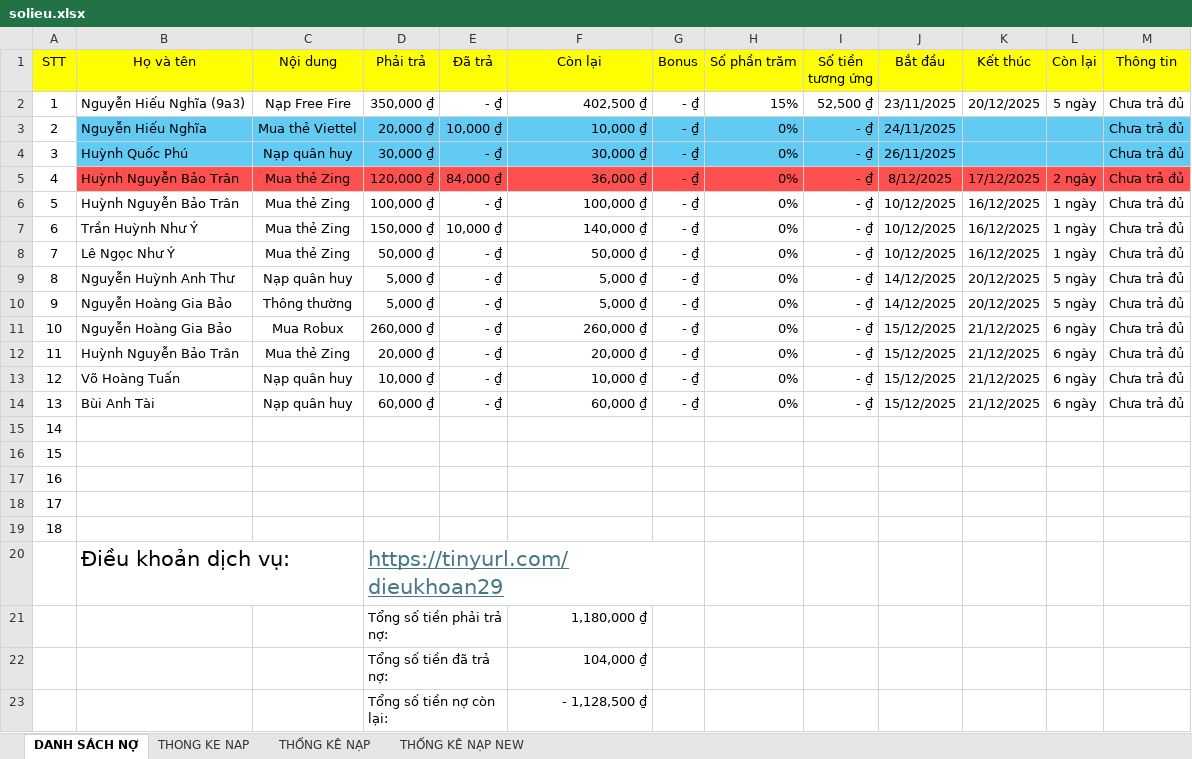
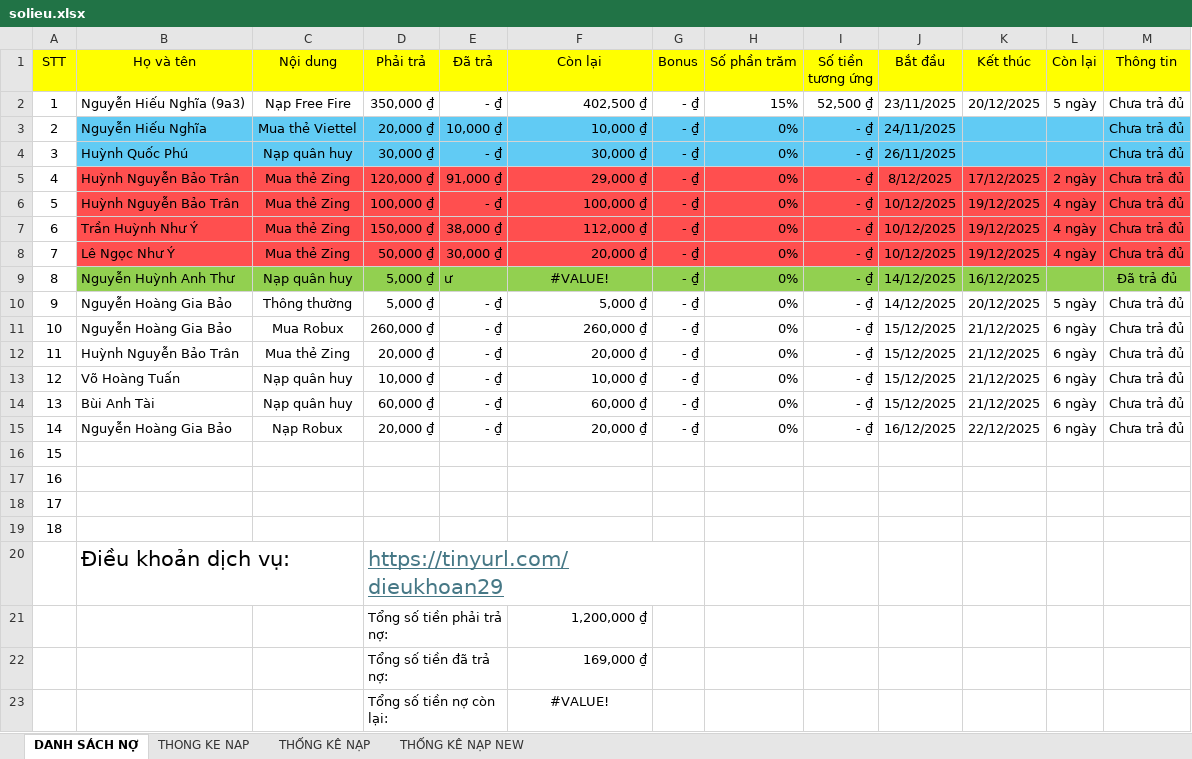
Before and after one commit to minhlong1707/so-no-master, an Excel workbook: solieu.xlsx, sheet DANH SÁCH NỢ, drawn as a sheet; values as stored, in another font and other column widths than the file's, no borders; the diff names each change by its address in the sheet, - before the commit and + after, or states it on an @@ line.

```diff
--- a/solieu.xlsx (sheet DANH SÁCH NỢ)
+++ b/solieu.xlsx (sheet DANH SÁCH NỢ)
-E5 (Đã trả): 84,000 ₫
+E5 (Đã trả): 91,000 ₫
-F5 (Còn lại): 36,000 ₫
+F5 (Còn lại): 29,000 ₫
-B6:M8 fill: none
+B6:M8 fill: #FF4F4F
-K6:K8 (Kết thúc): 16/12/2025
+K6:K8 (Kết thúc): 19/12/2025
-L6:L8 (Còn lại): 1 ngày
+L6:L8 (Còn lại): 4 ngày
-E7 (Đã trả): 10,000 ₫
+E7 (Đã trả): 38,000 ₫
-F7 (Còn lại): 140,000 ₫
+F7 (Còn lại): 112,000 ₫
-E8 (Đã trả): - ₫
+E8 (Đã trả): 30,000 ₫
-F8 (Còn lại): 50,000 ₫
+F8 (Còn lại): 20,000 ₫
-B9:M9 fill: none
+B9:M9 fill: #92D050
-E9 (Đã trả): - ₫
+E9 (Đã trả): ư
-F9 (Còn lại): 5,000 ₫
+F9 (Còn lại): #VALUE!
-F9 alignment: right
+F9 alignment: center
-K9 (Kết thúc): 20/12/2025
+K9 (Kết thúc): 16/12/2025
-L9 (Còn lại): 5 ngày
+L9 (Còn lại): (empty)
-M9 (Thông tin): Chưa trả đủ
+M9 (Thông tin): Đã trả đủ
-B15 (Họ và tên): (empty)
+B15 (Họ và tên): Nguyễn Hoàng Gia Bảo
-C15 (Nội dung): (empty)
+C15 (Nội dung): Nạp Robux
-D15 (Phải trả): (empty)
+D15 (Phải trả): 20,000 ₫
-E15 (Đã trả): (empty)
+E15 (Đã trả): - ₫
-F15 (Còn lại): (empty)
+F15 (Còn lại): 20,000 ₫
-G15 (Bonus): (empty)
+G15 (Bonus): - ₫
-H15 (Số phần trăm): (empty)
+H15 (Số phần trăm): 0%
-I15 (Số tiền tương ứng): (empty)
+I15 (Số tiền tương ứng): - ₫
-J15 (Bắt đầu): (empty)
+J15 (Bắt đầu): 16/12/2025
-K15 (Kết thúc): (empty)
+K15 (Kết thúc): 22/12/2025
-L15 (Còn lại): (empty)
+L15 (Còn lại): 6 ngày
-M15 (Thông tin): (empty)
+M15 (Thông tin): Chưa trả đủ
-F21 (Còn lại): 1,180,000 ₫
+F21 (Còn lại): 1,200,000 ₫
-F22 (Còn lại): 104,000 ₫
+F22 (Còn lại): 169,000 ₫
-F23 (Còn lại): - 1,128,500 ₫
+F23 (Còn lại): #VALUE!
-F23 alignment: right
+F23 alignment: center
```
Also changed, not shown: sheet THỐNG KÊ NẠP, sheet THONG KE NAP.
